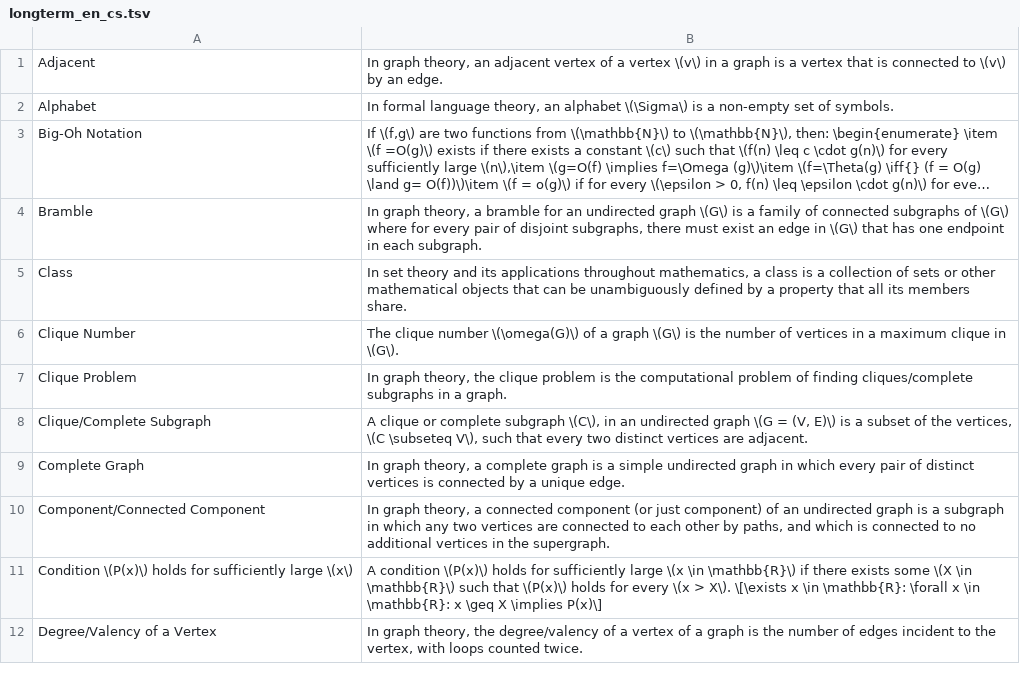
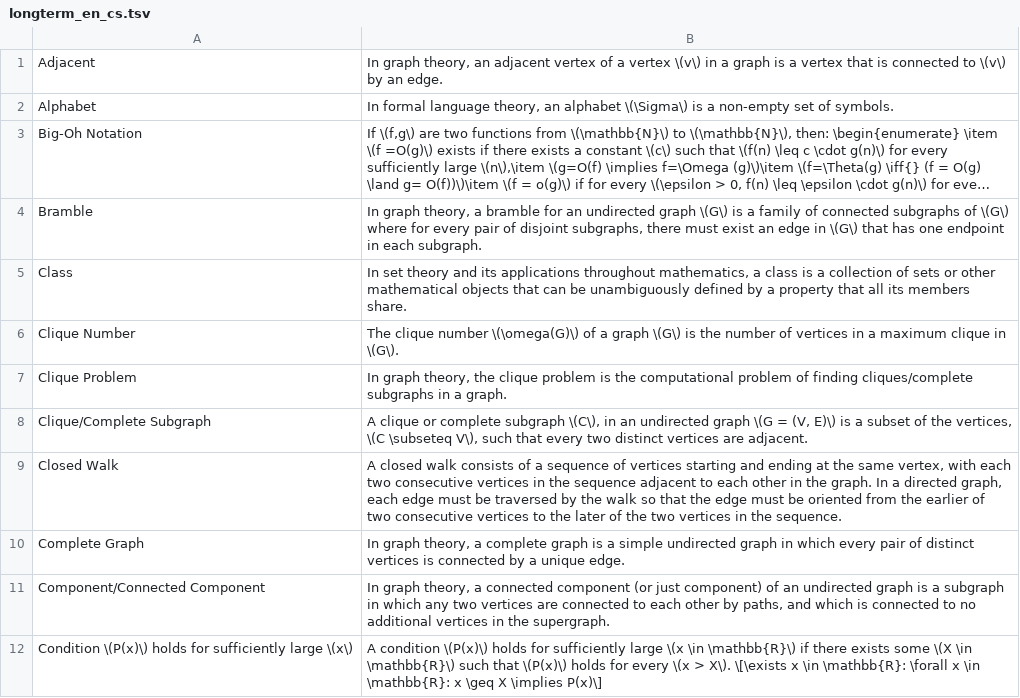
Before and after one commit to sebastian-berndt/Anki, a TSV file: longterm_en_cs.tsv, drawn as a sheet; only a part is shown; the shorter side is filled out with more unchanged rows; long unchanged cells end in …; the diff covers the shown part only.

Commit message:
added more definitions

```diff
--- a/longterm_en_cs.tsv
+++ b/longterm_en_cs.tsv
@@ -8,2 +8,3 @@ Clique Problem	In graph theory, the clique problem is the computational problem
 Clique/Complete Subgraph	A clique or complete subgraph \(C\), in an undirected graph \(G = (V, E)\) is a subset of the vertices, \(C \subseteq V\), such that every two distinct vertices are adjacent.
+Closed Walk	A closed walk consists of a sequence of vertices starting and ending at the same vertex, with each two consecutive vertices in the sequence adjacent to each other in the graph. In a directed graph, each edge must be traversed by the walk so that the edge must be oriented from the earlier of two consecutive vertices to the later of the two vertices in the sequence.
 Complete Graph	In graph theory, a complete graph is a simple undirected graph in which every pair of distinct vertices is connected by a unique edge.
```
Also changed, not shown: 7 added rows, 1 removed row and 2 edited cells elsewhere in this file.
